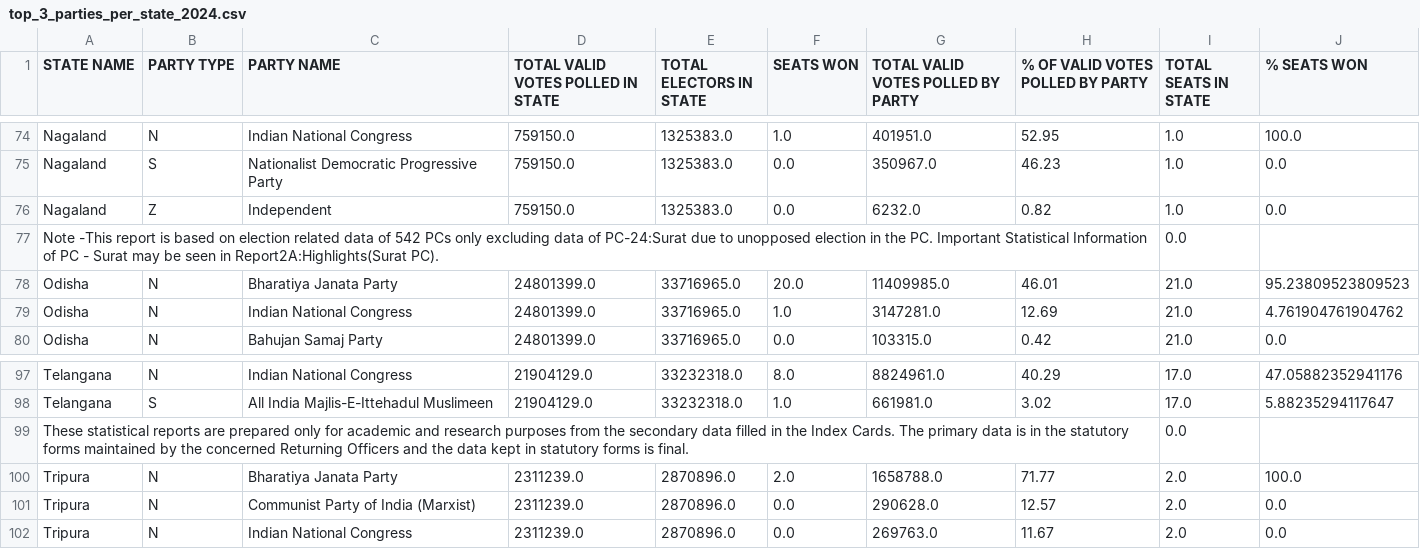
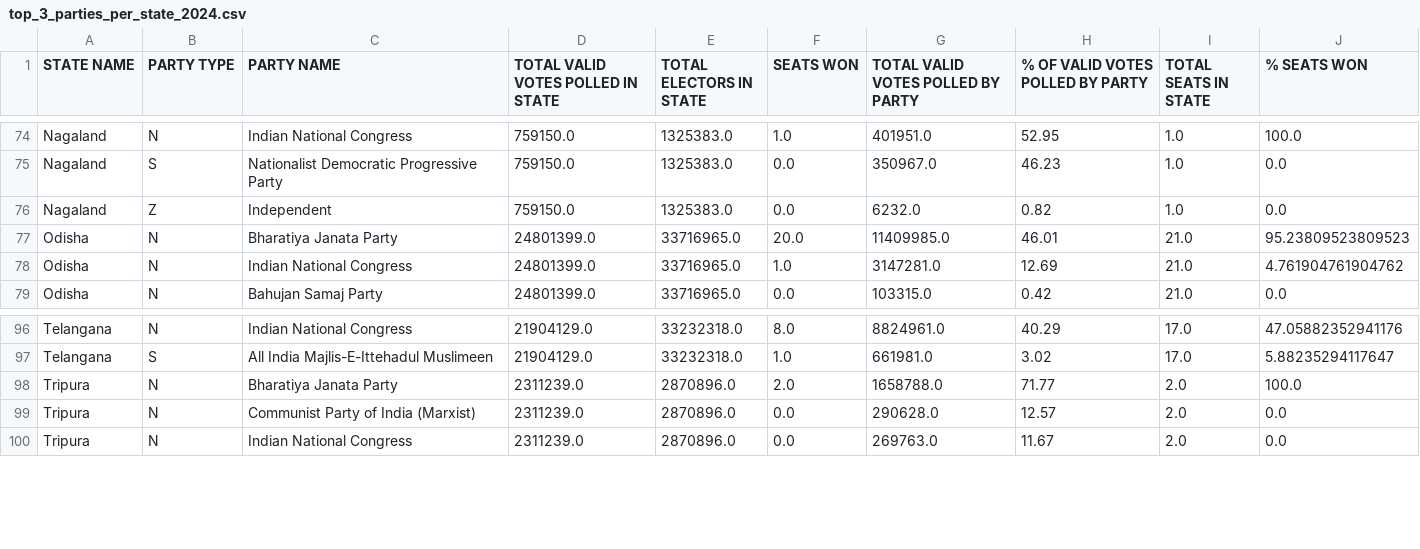
Before and after one commit to coeusyk/election-prediction, a CSV file: output/top_3_parties_per_state_2024.csv, drawn as a sheet; only a part is shown, gaps mark what is left out; the diff names each change by its address in the sheet, - before the commit and + after, or states it on an @@ line.

Commit message:
Updated datasets

```diff
--- a/output/top_3_parties_per_state_2024.csv
+++ b/output/top_3_parties_per_state_2024.csv
-row 77: Note -This report is based on election related data of 542 PCs only excluding data of PC-24:Surat due to unopposed election in the PC. Important Statistical Information of PC - Surat may be seen in Report2A:Highlights(Surat PC). |  |  |  |  |  |  |  | 0.0
-row 99: These statistical reports are prepared only for academic and research purposes from the secondary data filled in the Index Cards. The primary data is in the statutory forms maintained by the concerned Returning Officers and the data kept in statutory forms is final. |  |  |  |  |  |  |  | 0.0
```
